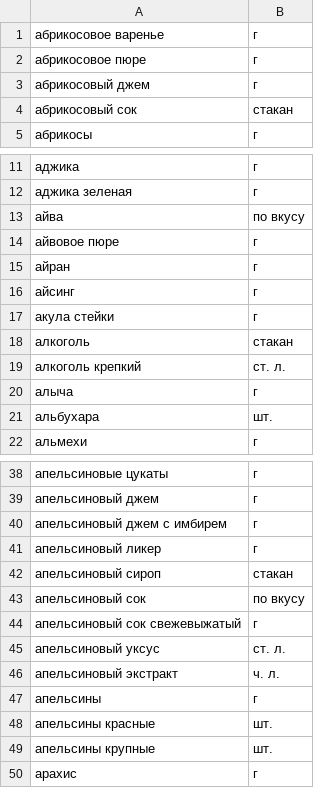
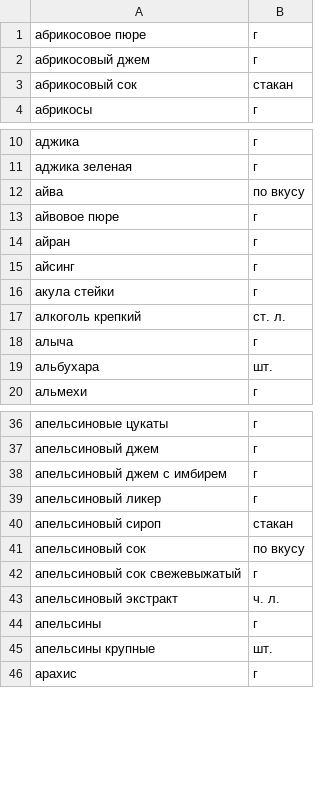
Before and after one commit to ArtemBalandin81/foodgram-project-react, a CSV file: data/ingredients.csv, drawn as a sheet; only a part is shown, gaps mark what is left out; the diff names each change by its address in the sheet, - before the commit and + after, or states it on an @@ line.

```diff
--- a/data/ingredients.csv
+++ b/data/ingredients.csv
-row 1: абрикосовое варенье | г
-row 18: алкоголь | стакан
-row 45: апельсиновый уксус | ст. л.
-row 48: апельсины красные | шт.
```
Also changed, not shown: 10 other files.
